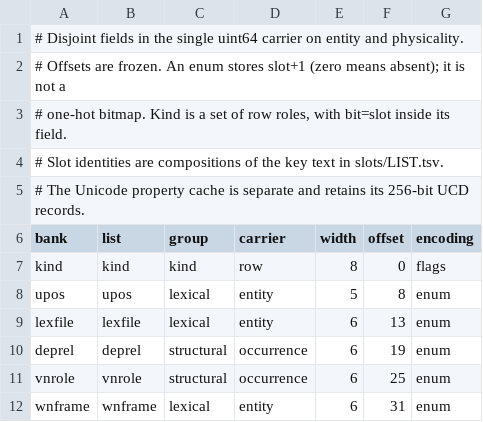
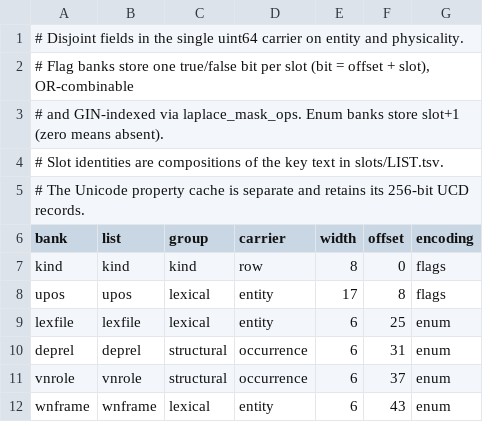
Before and after one commit to SaltyPatron/Laplace-Native, a TSV file: manifest/banks.tsv, drawn as a sheet.

Commit message:
Make upos a 17-bit bitwise-OR flag bank (offset 8..24) in banks.tsv
- Change upos from 5-bit enum to 17-bit true/false flag bank (1 bit per Universal POS, OR-combinable for polysemy like NOUN|VERB and GIN-indexable via laplace_mask_ops).
- Shift enum banks cleanly to non-overlapping offsets (lexfile 6@25, deprel 6@31, vnrole 6@37, wnframe 6@43), leaving bits 49..63 free.
- Update test_highway.c to verify NOUN|VERB bitwise-OR union without conflict and enum conflict rejection on lexfile.

```diff
--- a/manifest/banks.tsv
+++ b/manifest/banks.tsv
@@ -1,4 +1,4 @@
 # Disjoint fields in the single uint64 carrier on entity and physicality.
-# Offsets are frozen. An enum stores slot+1 (zero means absent); it is not a
-# one-hot bitmap. Kind is a set of row roles, with bit=slot inside its field.
+# Flag banks store one true/false bit per slot (bit = offset + slot), OR-combinable
+# and GIN-indexed via laplace_mask_ops. Enum banks store slot+1 (zero means absent).
 # Slot identities are compositions of the key text in slots/LIST.tsv.
@@ -7,6 +7,6 @@ bank	list	group	carrier	width	offset	encoding
 kind	kind	kind	row	8	0	flags
-upos	upos	lexical	entity	5	8	enum
-lexfile	lexfile	lexical	entity	6	13	enum
-deprel	deprel	structural	occurrence	6	19	enum
-vnrole	vnrole	structural	occurrence	6	25	enum
-wnframe	wnframe	lexical	entity	6	31	enum
+upos	upos	lexical	entity	17	8	flags
+lexfile	lexfile	lexical	entity	6	25	enum
+deprel	deprel	structural	occurrence	6	31	enum
+vnrole	vnrole	structural	occurrence	6	37	enum
+wnframe	wnframe	lexical	entity	6	43	enum
```
Also changed, not shown: 2 other files.
